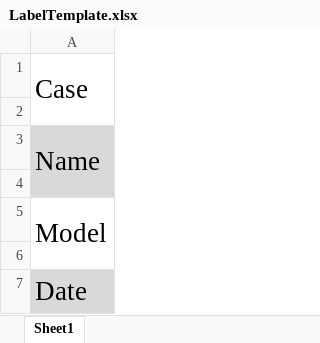
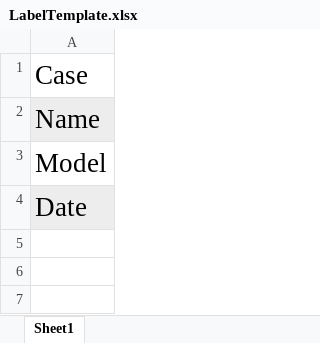
Before and after one commit to wjbeeson/SAPAutomation, an Excel workbook: assets/LabelTemplate.xlsx, sheet Sheet1, drawn as a sheet; values as stored, in another font and other column widths than the file's, no borders; removed rows and columns are numbered as before the commit, all else as after; the diff names each change by its address in the sheet, - before the commit and + after, or states it on an @@ line.

```diff
--- a/assets/LabelTemplate.xlsx (sheet Sheet1)
+++ b/assets/LabelTemplate.xlsx (sheet Sheet1)
-A1:A2 merged
-row 2: (empty)
-A3:A4 merged
-row 4: (empty)
-A5:A6 merged
-row 6: (empty)
```
Also changed, not shown: assets/temp.xlsx, 14 other files.
